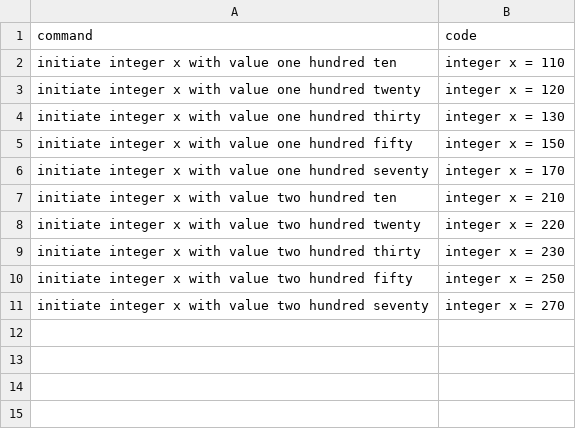
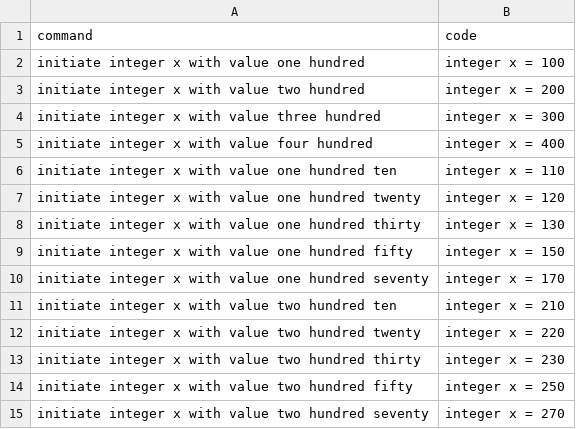
Before and after one commit to Suvetha11/FYP-Dataset, a CSV file: data/batch4.5.csv, drawn as a sheet.

Commit message:
Update batch4.5.csv

```diff
--- a/data/batch4.5.csv
+++ b/data/batch4.5.csv
@@ -1,2 +1,6 @@
 command,code
+initiate integer x with value one hundred,integer x = 100
+initiate integer x with value two hundred,integer x = 200
+initiate integer x with value three hundred,integer x = 300
+initiate integer x with value four hundred,integer x = 400
 initiate integer x with value one hundred ten,integer x = 110
```
